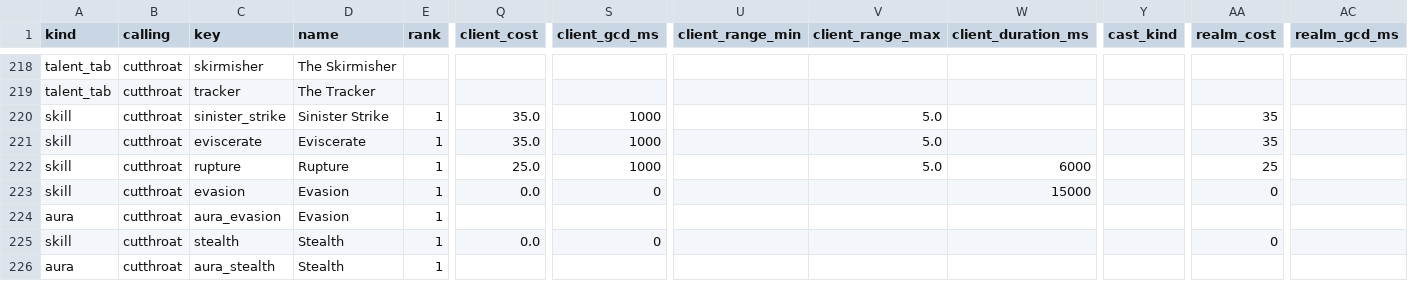
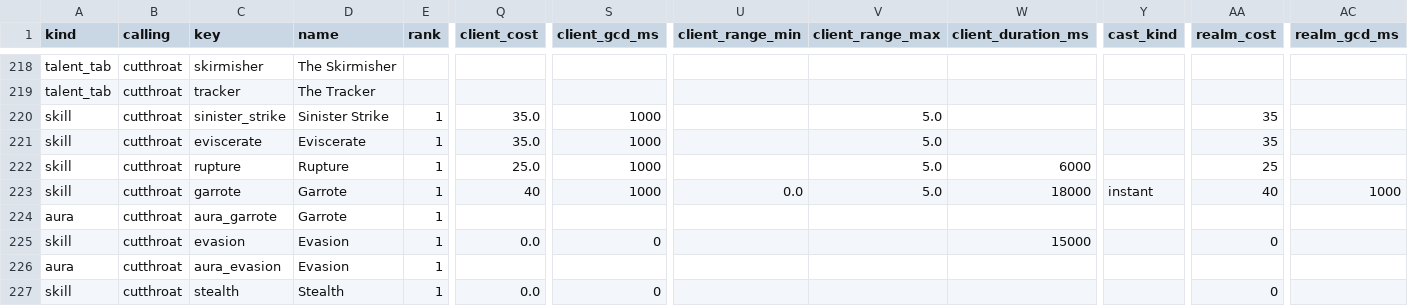
Before and after one commit to dmavs412/twilights-eve-wow, a CSV file: data/twilights-eve/master.csv, drawn as a sheet; only a part is shown, gaps mark what is left out; the shorter side is filled out with more unchanged rows; rows hold the shown columns only; the diff names each change by its address in the sheet, - before the commit and + after, or states it on an @@ line.

```diff
--- a/data/twilights-eve/master.csv
+++ b/data/twilights-eve/master.csv
+row 223: skill | cutthroat | garrote | Garrote | 1 | 40 | 1000 | 0.0 | 5.0 | 18000 | instant | 40 | 1000
+row 224: aura | cutthroat | aura_garrote | Garrote | 1
```
Also changed, not shown: 4 other files.
